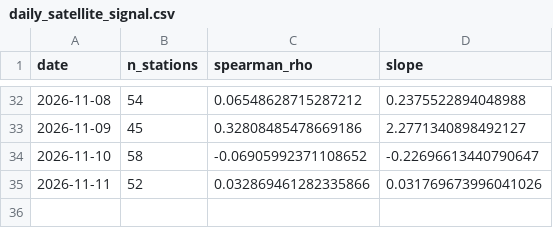
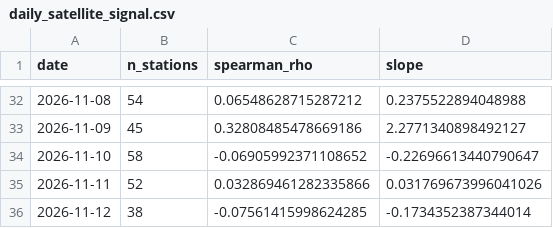
Before and after one commit to HalcyonVector/AQI-Network-Integrity-System, a CSV file: data/processed/daily_satellite_signal.csv, drawn as a sheet; only a part is shown, gaps mark what is left out.

```diff
--- a/data/processed/daily_satellite_signal.csv
+++ b/data/processed/daily_satellite_signal.csv
@@ -35 +35,2 @@ date,n_stations,spearman_rho,slope
 2026-11-11,52,0.032869461282335866,0.031769673996041026
+2026-11-12,38,-0.07561415998624285,-0.1734352387344014
```
Also changed, not shown: data/processed/neighbor_station_health.csv, data/processed/station_day_residuals.csv, 23 other files.
